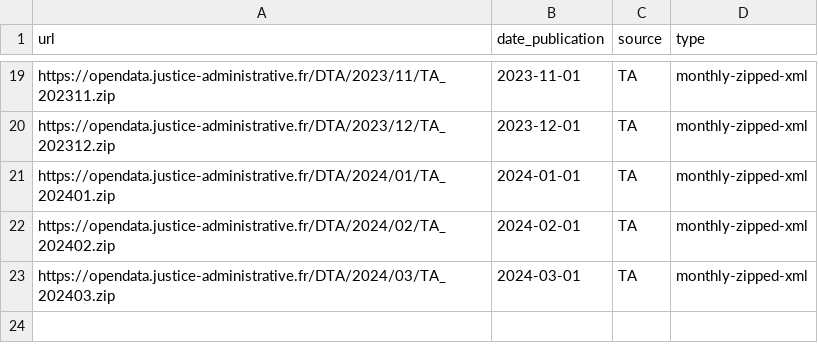
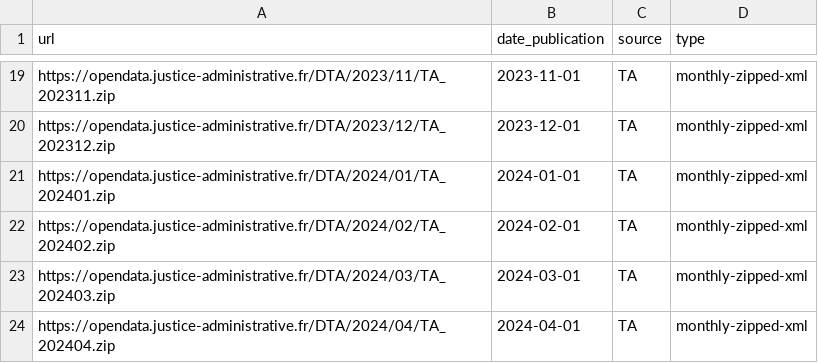
Before and after one commit to glefait/pp-data, a CSV file: links-martinique.csv, drawn as a sheet; only a part is shown, gaps mark what is left out.

```diff
--- a/links-martinique.csv
+++ b/links-martinique.csv
@@ -23 +23,2 @@ https://opendata.justice-administrative.fr/DTA/2024/02/TA_202402.zip,2024-02-01,
 https://opendata.justice-administrative.fr/DTA/2024/03/TA_202403.zip,2024-03-01,TA,monthly-zipped-xml
+https://opendata.justice-administrative.fr/DTA/2024/04/TA_202404.zip,2024-04-01,TA,monthly-zipped-xml
```
Also changed, not shown: 1 other file.
